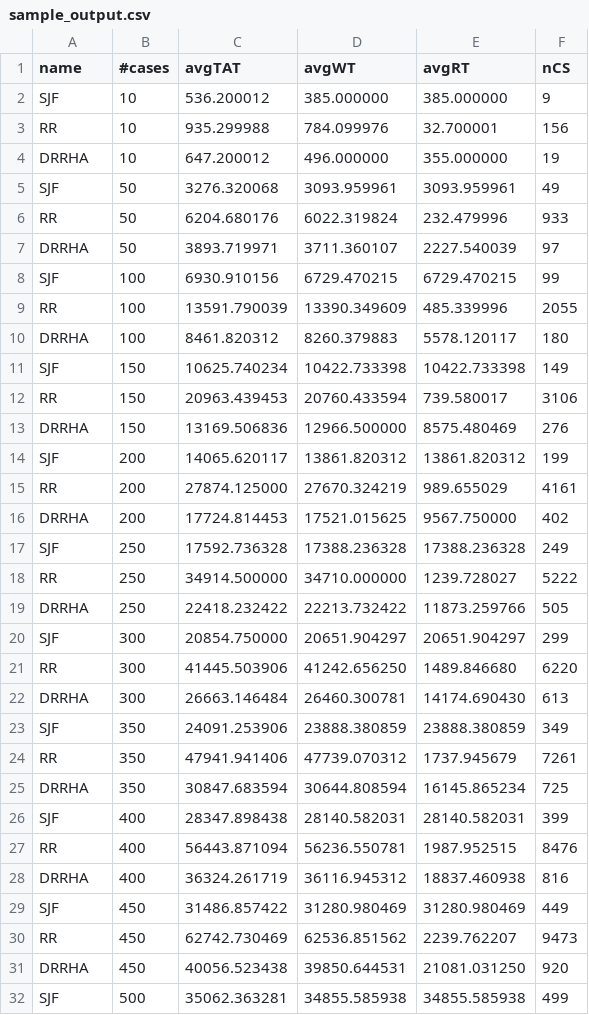
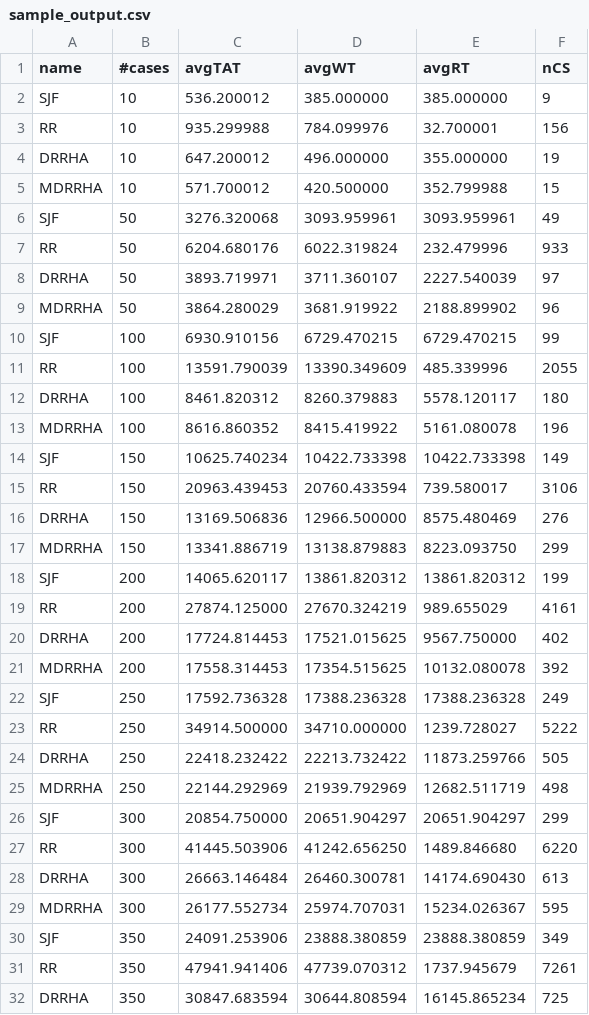
Before and after one commit to Bhaikko/mdrrha, a CSV file: data/sample_output.csv, drawn as a sheet; only a part is shown; the shorter side is filled out with more unchanged rows; the diff covers the shown part only; the diff names each change by its address in the sheet, - before the commit and + after, or states it on an @@ line.

Commit message:
MDRRHA Fix added

```diff
--- a/data/sample_output.csv
+++ b/data/sample_output.csv
+row 5: MDRRHA | 10 | 571.700012 | 420.500000 | 352.799988 | 15
+row 9: MDRRHA | 50 | 3864.280029 | 3681.919922 | 2188.899902 | 96
+row 13: MDRRHA | 100 | 8616.860352 | 8415.419922 | 5161.080078 | 196
+row 17: MDRRHA | 150 | 13341.886719 | 13138.879883 | 8223.093750 | 299
+row 21: MDRRHA | 200 | 17558.314453 | 17354.515625 | 10132.080078 | 392
+row 25: MDRRHA | 250 | 22144.292969 | 21939.792969 | 12682.511719 | 498
+row 29: MDRRHA | 300 | 26177.552734 | 25974.707031 | 15234.026367 | 595
```
Also changed, not shown: 4 added rows elsewhere in this file, 5 other files.
